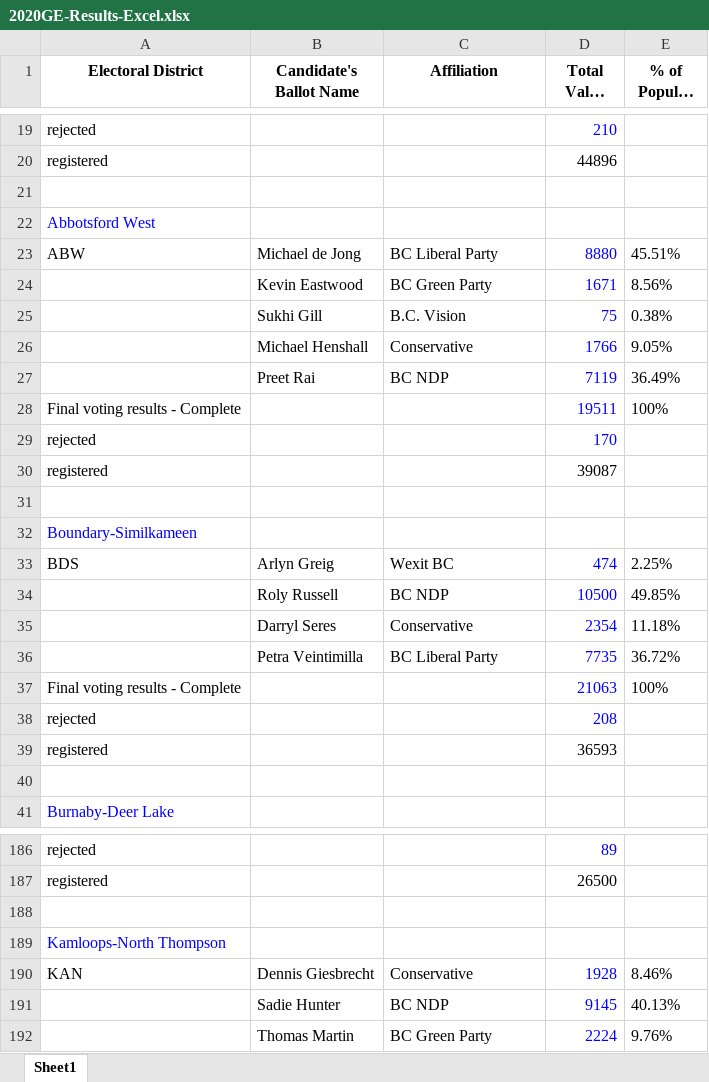
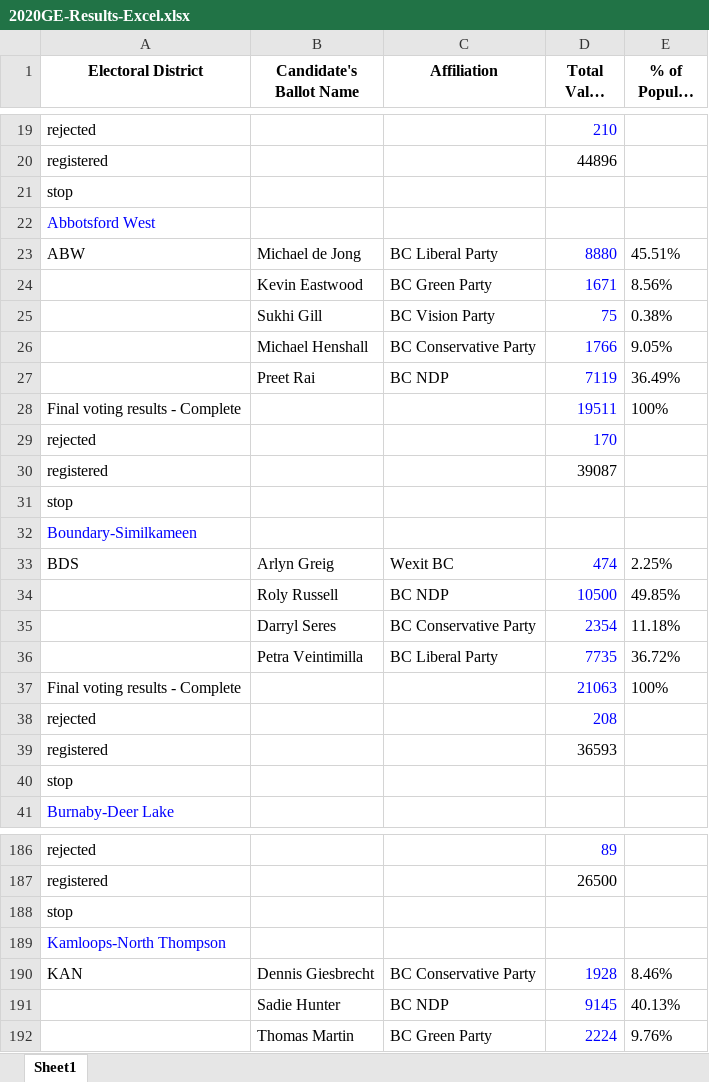
Before and after one commit to nanstey/vote_bc, an Excel workbook: db/excel/2020GE-Results-Excel.xlsx, sheet Sheet1, drawn as a sheet; only a part is shown, gaps mark what is left out; long unchanged cells end in …; values as stored, in another font and other column widths than the file's, no borders; the diff covers the shown part only; the diff names each change by its address in the sheet, - before the commit and + after, or states it on an @@ line.

Commit message:
Edited the sheet a bit to make it easier to read

```diff
--- a/db/excel/2020GE-Results-Excel.xlsx (sheet Sheet1)
+++ b/db/excel/2020GE-Results-Excel.xlsx (sheet Sheet1)
-A21 (Electoral District): (empty)
+A21 (Electoral District): stop
-C25 (Affiliation): B.C. Vision
+C25 (Affiliation): BC Vision Party
-C26 (Affiliation): Conservative
+C26 (Affiliation): BC Conservative Party
-A31 (Electoral District): (empty)
+A31 (Electoral District): stop
-C35 (Affiliation): Conservative
+C35 (Affiliation): BC Conservative Party
-A40 (Electoral District): (empty)
+A40 (Electoral District): stop
-A188 (Electoral District): (empty)
+A188 (Electoral District): stop
-C190 (Affiliation): Conservative
+C190 (Affiliation): BC Conservative Party
```
Also changed, not shown: 1 added row and 99 edited cells elsewhere in this sheet.
